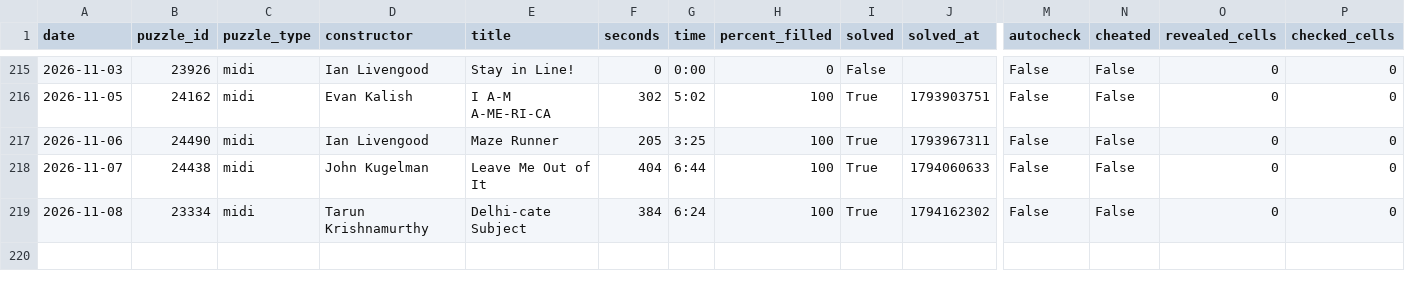
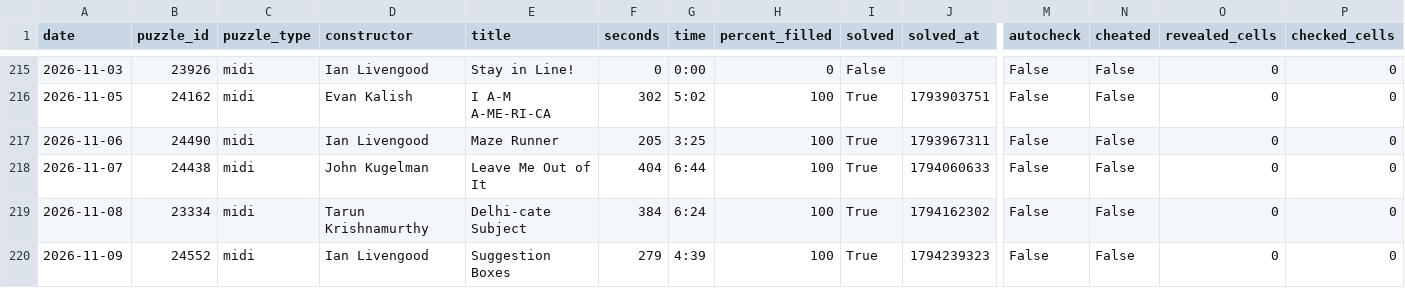
Before and after one commit to daanvdweijden/daanvdweijden.github.io, a CSV file: midi_scores.csv, drawn as a sheet; only a part is shown, gaps mark what is left out; rows hold the shown columns only; the diff names each change by its address in the sheet, - before the commit and + after, or states it on an @@ line.

```diff
--- a/midi_scores.csv
+++ b/midi_scores.csv
+row 220: 2026-11-09 | 24552 | midi | Ian Livengood | Suggestion Boxes | 279 | 4:39 | 100 | True | 1794239323 | False | False | 0 | 0
```
Also changed, not shown: crux_scores.csv, nrc_games.csv, 1 other file.
